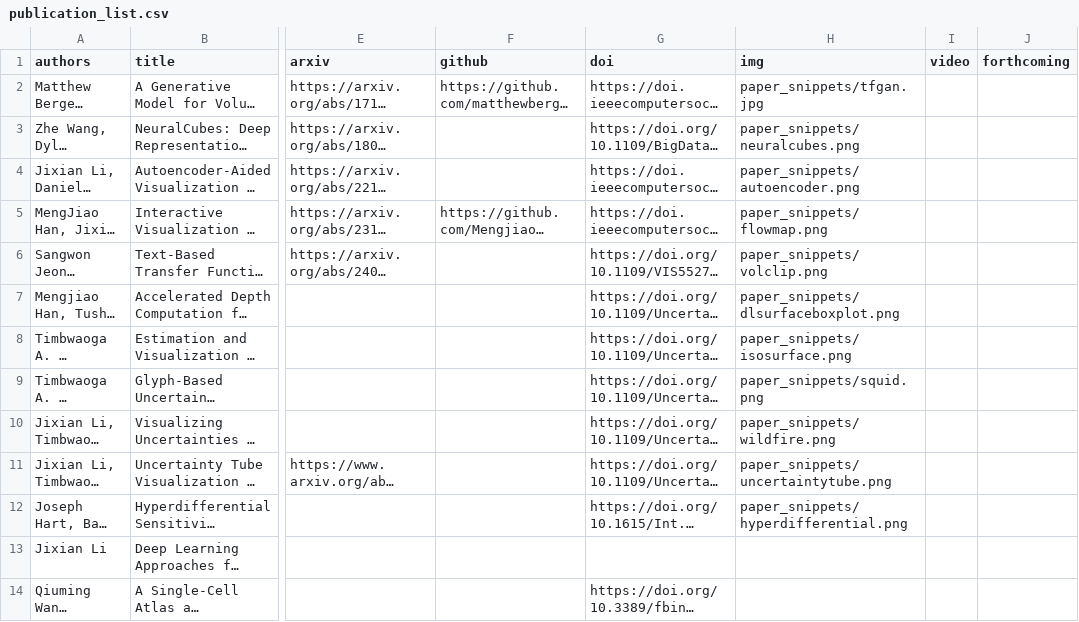
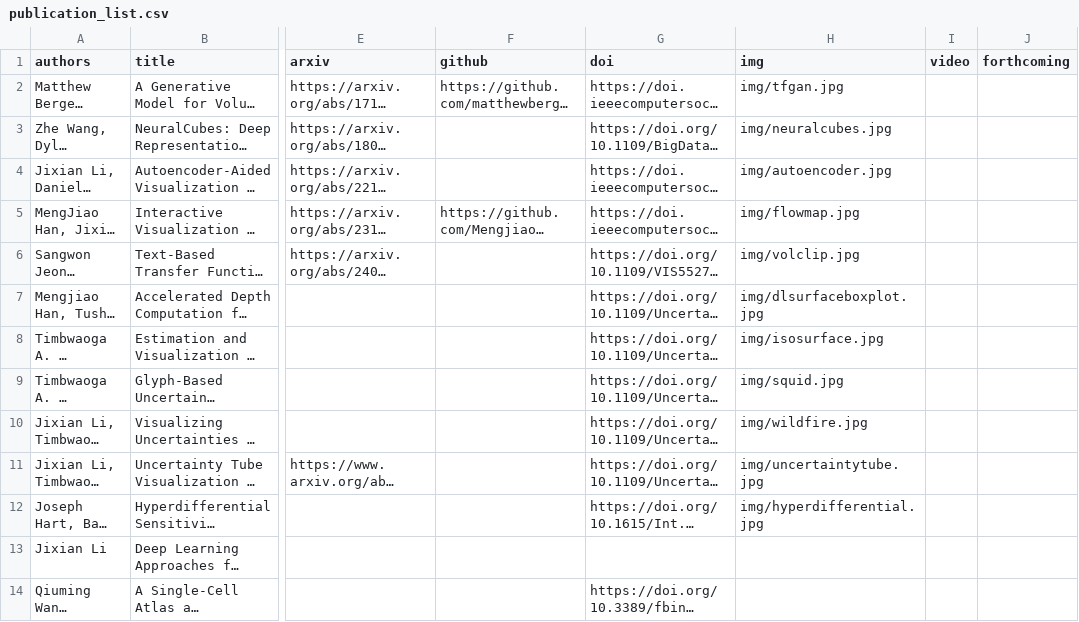
Before and after one commit to JixianLi/jixianli.github.io, a CSV file: publication_list.csv, drawn as a sheet; only a part is shown, gaps mark what is left out; long unchanged cells end in …; the diff names each change by its address in the sheet, - before the commit and + after, or states it on an @@ line.

```diff
--- a/publication_list.csv
+++ b/publication_list.csv
-H2 (img): paper_snippets/tfgan.jpg
+H2 (img): img/tfgan.jpg
-H3 (img): paper_snippets/neuralcubes.png
+H3 (img): img/neuralcubes.jpg
-H4 (img): paper_snippets/autoencoder.png
+H4 (img): img/autoencoder.jpg
-H5 (img): paper_snippets/flowmap.png
+H5 (img): img/flowmap.jpg
-H6 (img): paper_snippets/volclip.png
+H6 (img): img/volclip.jpg
-H7 (img): paper_snippets/dlsurfaceboxplot.png
+H7 (img): img/dlsurfaceboxplot.jpg
-H8 (img): paper_snippets/isosurface.png
+H8 (img): img/isosurface.jpg
-H9 (img): paper_snippets/squid.png
+H9 (img): img/squid.jpg
-H10 (img): paper_snippets/wildfire.png
+H10 (img): img/wildfire.jpg
-H11 (img): paper_snippets/uncertaintytube.png
+H11 (img): img/uncertaintytube.jpg
-H12 (img): paper_snippets/hyperdifferential.png
+H12 (img): img/hyperdifferential.jpg
```
Also changed, not shown: 17 other files.
